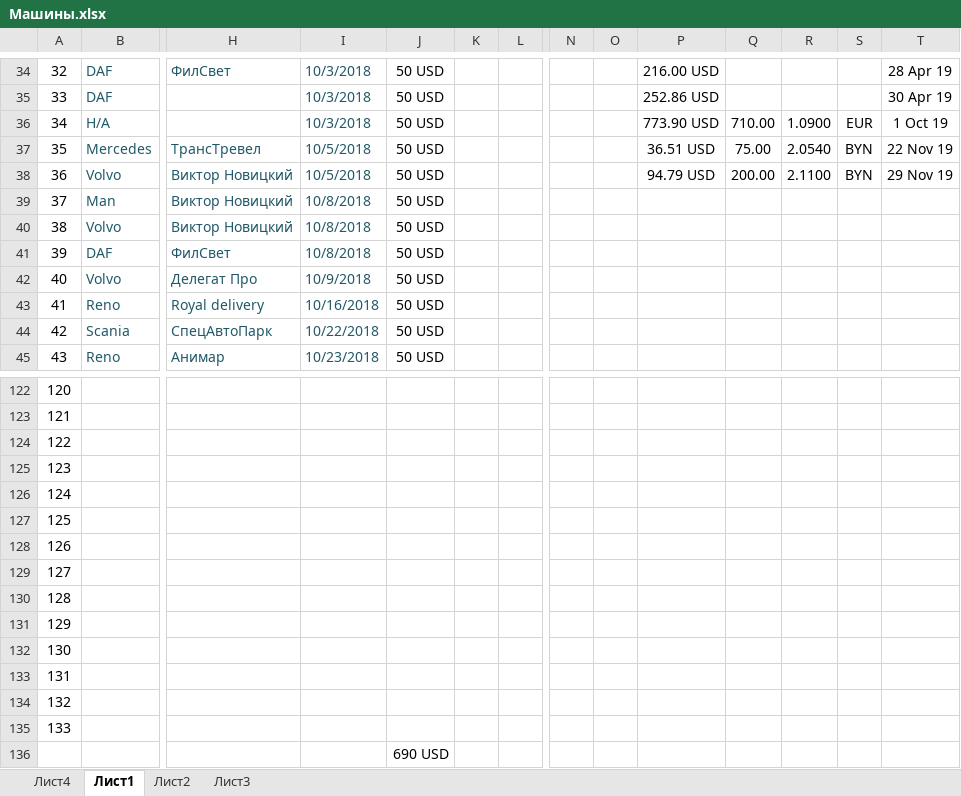
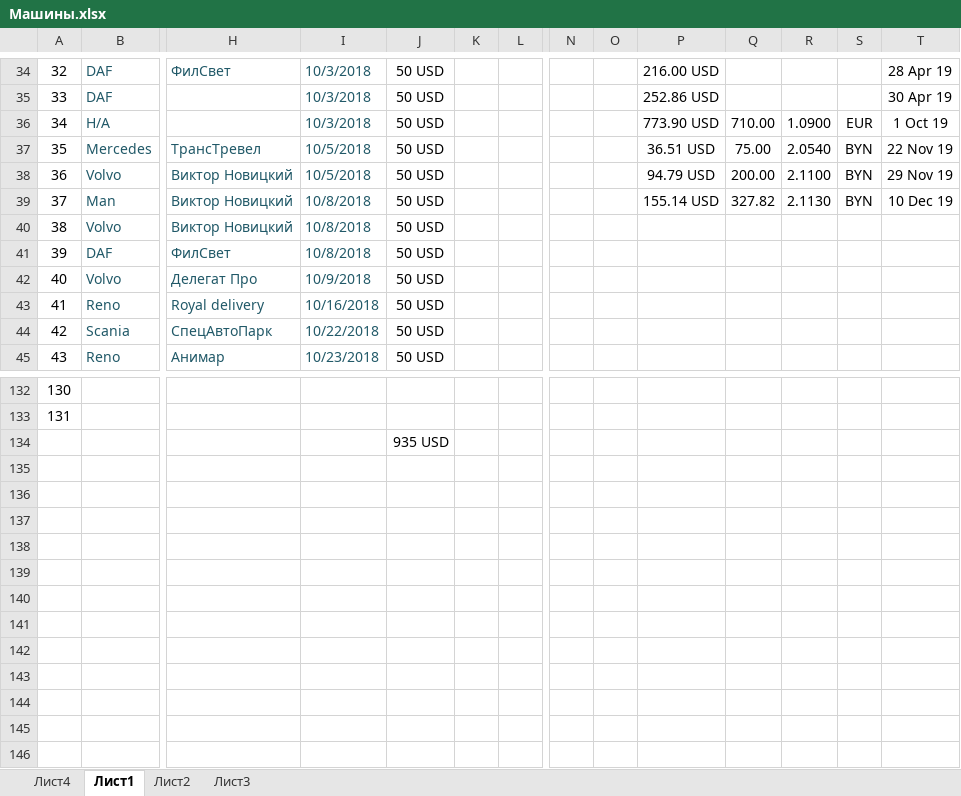
Before and after one commit to rutraq/Logistic, an Excel workbook: Машины.xlsx, sheet Лист1, drawn as a sheet; only a part is shown, gaps mark what is left out; values as stored, in another font and other column widths than the file's, no borders; removed rows and columns are numbered as before the commit, all else as after; rows hold the shown columns only; the diff covers the shown part only; the diff names each change by its address in the sheet, - before the commit and + after, or states it on an @@ line.

```diff
--- a/Машины.xlsx (sheet Лист1)
+++ b/Машины.xlsx (sheet Лист1)
-P39: (empty)
+P39: 155.14 USD
-Q39: (empty)
+Q39: 327.82
-R39: (empty)
+R39: 2.1130
-S39: (empty)
+S39: BYN
-T39: (empty)
+T39: 10 Dec 19
@@ column A renumbered between rows 86 and 133 @@
-row 124: 122
-row 125: 123
-row 126: 124
-row 127: 125
-row 128: 126
-row 129: 127
-row 130: 128
-row 131: 129
-row 132: 130
-row 133: 131
-row 134: 132
-row 135: 133
-J134: 690 USD
+J134: 935 USD
```
Also changed, not shown: 12 added rows, 2 removed rows, 5 edited cells and cell formats elsewhere in this sheet, 6 other files.
